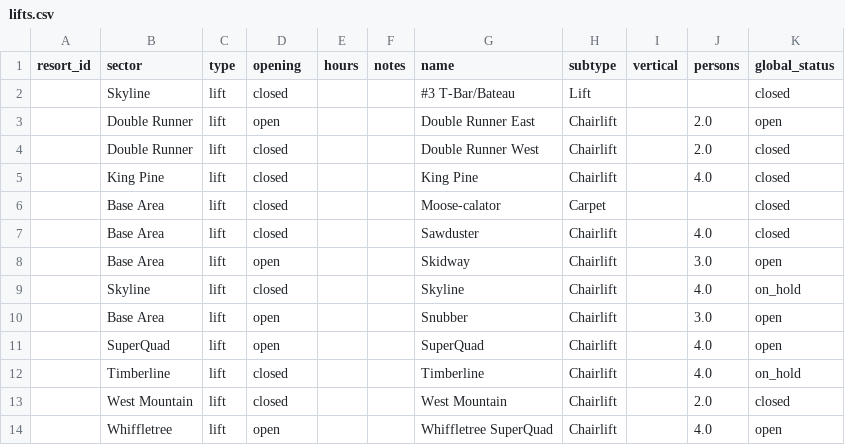
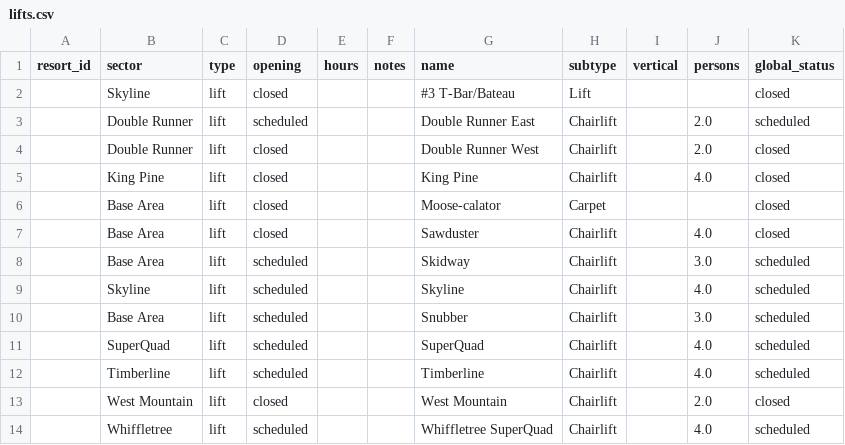
Before and after one commit to abkfenris/sugarloaf, a CSV file: lifts.csv, drawn as a sheet.

```diff
--- a/lifts.csv
+++ b/lifts.csv
@@ -2,3 +2,3 @@ resort_id,sector,type,opening,hours,notes,name,subtype,vertical,persons,global_s
 ,Skyline,lift,closed,,,#3 T-Bar/Bateau,Lift,,,closed
-,Double Runner,lift,open,,,Double Runner East,Chairlift,,2.0,open
+,Double Runner,lift,scheduled,,,Double Runner East,Chairlift,,2.0,scheduled
 ,Double Runner,lift,closed,,,Double Runner West,Chairlift,,2.0,closed
@@ -7,8 +7,8 @@ resort_id,sector,type,opening,hours,notes,name,subtype,vertical,persons,global_s
 ,Base Area,lift,closed,,,Sawduster,Chairlift,,4.0,closed
-,Base Area,lift,open,,,Skidway,Chairlift,,3.0,open
-,Skyline,lift,closed,,,Skyline,Chairlift,,4.0,on_hold
-,Base Area,lift,open,,,Snubber,Chairlift,,3.0,open
-,SuperQuad,lift,open,,,SuperQuad,Chairlift,,4.0,open
-,Timberline,lift,closed,,,Timberline,Chairlift,,4.0,on_hold
+,Base Area,lift,scheduled,,,Skidway,Chairlift,,3.0,scheduled
+,Skyline,lift,scheduled,,,Skyline,Chairlift,,4.0,scheduled
+,Base Area,lift,scheduled,,,Snubber,Chairlift,,3.0,scheduled
+,SuperQuad,lift,scheduled,,,SuperQuad,Chairlift,,4.0,scheduled
+,Timberline,lift,scheduled,,,Timberline,Chairlift,,4.0,scheduled
 ,West Mountain,lift,closed,,,West Mountain,Chairlift,,2.0,closed
-,Whiffletree,lift,open,,,Whiffletree SuperQuad,Chairlift,,4.0,open
+,Whiffletree,lift,scheduled,,,Whiffletree SuperQuad,Chairlift,,4.0,scheduled
```
Also changed, not shown: 1 other file.
